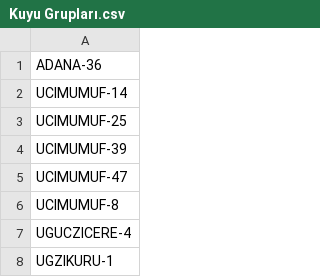
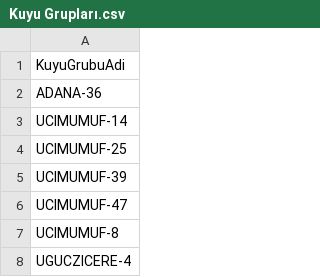
Before and after one commit to IRMEDEMIR/Well_Management_Visualization, a CSV file: TPAO_01/output/Kuyu Grupları.csv, drawn as a sheet; only a part is shown; the shorter side is filled out with more unchanged rows; the diff names each change by its address in the sheet, - before the commit and + after, or states it on an @@ line.

Commit message:
KuyuGrupları ve kuyular listelendi. Kuyuların id si düzeltildi.

```diff
--- a/TPAO_01/output/Kuyu Grupları.csv
+++ b/TPAO_01/output/Kuyu Grupları.csv
+row 1: KuyuGrubuAdi
```
Also changed, not shown: TPAO_01/output/Kuyular.csv, TPAO_01/output/Wellborelar.csv, 8 other files.
